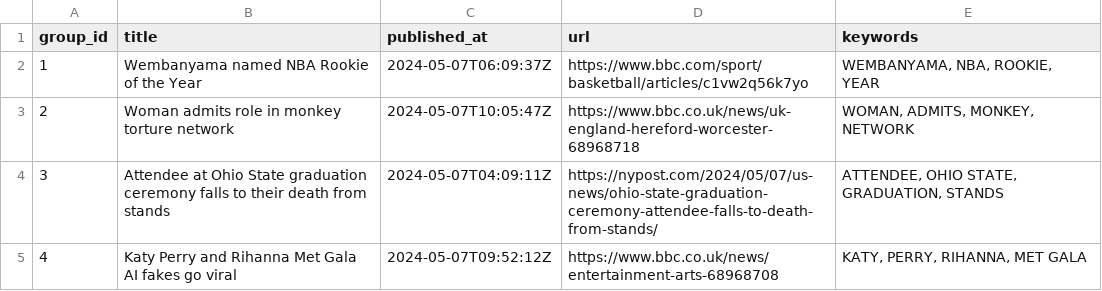
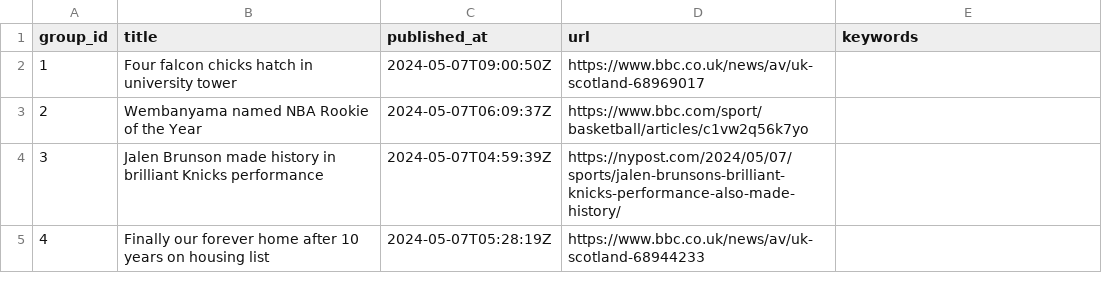
Before and after one commit to ritikaasri/newsgame, a CSV file: web/data/main.csv, drawn as a sheet.

Commit message:
Update news main.csv

```diff
--- a/web/data/main.csv
+++ b/web/data/main.csv
@@ -1,5 +1,5 @@
 group_id,title,published_at,url,keywords
-1,Wembanyama named NBA Rookie of the Year,2024-05-07T06:09:37Z,https://www.bbc.com/sport/basketball/articles/c1vw2q56k7yo,"WEMBANYAMA, NBA, ROOKIE, YEAR"
-2,Woman admits role in monkey torture network,2024-05-07T10:05:47Z,https://www.bbc.co.uk/news/uk-england-hereford-worcester-68968718,"WOMAN, ADMITS, MONKEY, NETWORK"
-3,Attendee at Ohio State graduation ceremony falls to their death from stands,2024-05-07T04:09:11Z,https://nypost.com/2024/05/07/us-news/ohio-state-graduation-ceremony-attendee-falls-to-death-from-stands/,"ATTENDEE, OHIO STATE, GRADUATION, STANDS"
-4,Katy Perry and Rihanna Met Gala AI fakes go viral,2024-05-07T09:52:12Z,https://www.bbc.co.uk/news/entertainment-arts-68968708,"KATY, PERRY, RIHANNA, MET GALA"
+1,Four falcon chicks hatch in university tower,2024-05-07T09:00:50Z,https://www.bbc.co.uk/news/av/uk-scotland-68969017,
+2,Wembanyama named NBA Rookie of the Year,2024-05-07T06:09:37Z,https://www.bbc.com/sport/basketball/articles/c1vw2q56k7yo,
+3,Jalen Brunson made history in brilliant Knicks performance,2024-05-07T04:59:39Z,https://nypost.com/2024/05/07/sports/jalen-brunsons-brilliant-knicks-performance-also-made-history/,
+4,Finally our forever home after 10 years on housing list,2024-05-07T05:28:19Z,https://www.bbc.co.uk/news/av/uk-scotland-68944233,
```
